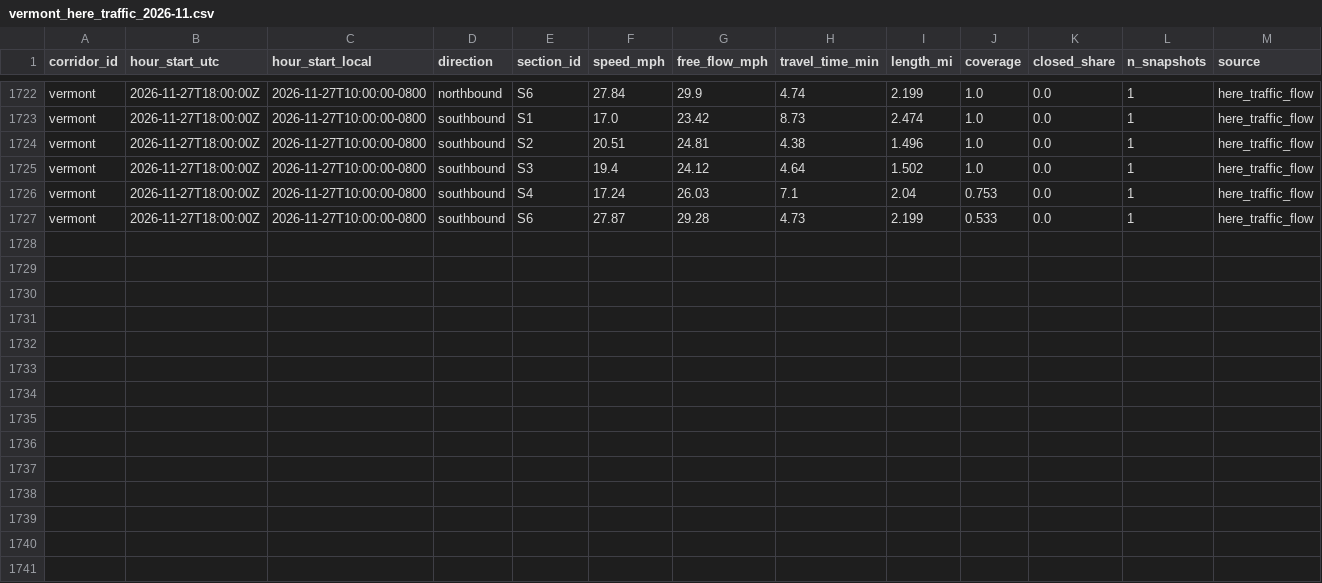
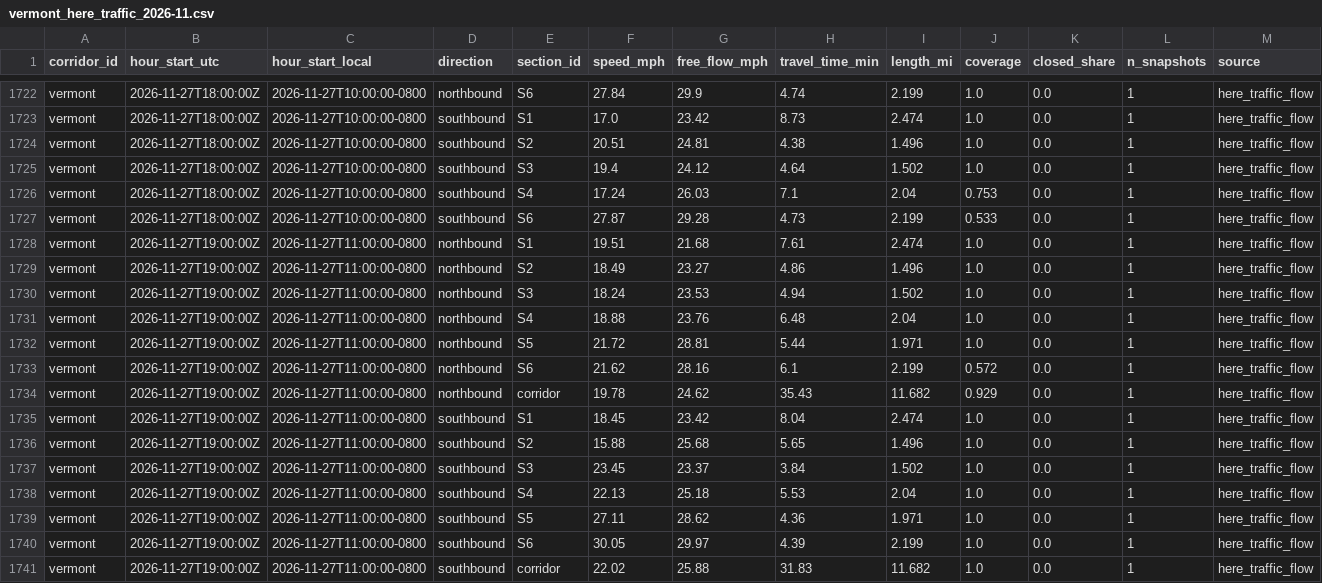
Before and after one commit to here/aviary, a CSV file: data/traffic/vermont_here_traffic_2026-11.csv, drawn as a sheet; only a part is shown, gaps mark what is left out.

```diff
--- a/data/traffic/vermont_here_traffic_2026-11.csv
+++ b/data/traffic/vermont_here_traffic_2026-11.csv
@@ -1727 +1727,15 @@ vermont,2026-11-27T18:00:00Z,2026-11-27T10:00:00-0800,southbound,S4,17.24,26.03,
 vermont,2026-11-27T18:00:00Z,2026-11-27T10:00:00-0800,southbound,S6,27.87,29.28,4.73,2.199,0.533,0.0,1,here_traffic_flow
+vermont,2026-11-27T19:00:00Z,2026-11-27T11:00:00-0800,northbound,S1,19.51,21.68,7.61,2.474,1.0,0.0,1,here_traffic_flow
+vermont,2026-11-27T19:00:00Z,2026-11-27T11:00:00-0800,northbound,S2,18.49,23.27,4.86,1.496,1.0,0.0,1,here_traffic_flow
+vermont,2026-11-27T19:00:00Z,2026-11-27T11:00:00-0800,northbound,S3,18.24,23.53,4.94,1.502,1.0,0.0,1,here_traffic_flow
+vermont,2026-11-27T19:00:00Z,2026-11-27T11:00:00-0800,northbound,S4,18.88,23.76,6.48,2.04,1.0,0.0,1,here_traffic_flow
+vermont,2026-11-27T19:00:00Z,2026-11-27T11:00:00-0800,northbound,S5,21.72,28.81,5.44,1.971,1.0,0.0,1,here_traffic_flow
+vermont,2026-11-27T19:00:00Z,2026-11-27T11:00:00-0800,northbound,S6,21.62,28.16,6.1,2.199,0.572,0.0,1,here_traffic_flow
+vermont,2026-11-27T19:00:00Z,2026-11-27T11:00:00-0800,northbound,corridor,19.78,24.62,35.43,11.682,0.929,0.0,1,here_traffic_flow
+vermont,2026-11-27T19:00:00Z,2026-11-27T11:00:00-0800,southbound,S1,18.45,23.42,8.04,2.474,1.0,0.0,1,here_traffic_flow
+vermont,2026-11-27T19:00:00Z,2026-11-27T11:00:00-0800,southbound,S2,15.88,25.68,5.65,1.496,1.0,0.0,1,here_traffic_flow
+vermont,2026-11-27T19:00:00Z,2026-11-27T11:00:00-0800,southbound,S3,23.45,23.37,3.84,1.502,1.0,0.0,1,here_traffic_flow
+vermont,2026-11-27T19:00:00Z,2026-11-27T11:00:00-0800,southbound,S4,22.13,25.18,5.53,2.04,1.0,0.0,1,here_traffic_flow
+vermont,2026-11-27T19:00:00Z,2026-11-27T11:00:00-0800,southbound,S5,27.11,28.62,4.36,1.971,1.0,0.0,1,here_traffic_flow
+vermont,2026-11-27T19:00:00Z,2026-11-27T11:00:00-0800,southbound,S6,30.05,29.97,4.39,2.199,1.0,0.0,1,here_traffic_flow
+vermont,2026-11-27T19:00:00Z,2026-11-27T11:00:00-0800,southbound,corridor,22.02,25.88,31.83,11.682,1.0,0.0,1,here_traffic_flow
```
Also changed, not shown: data/corridors/sunset/observed/sunset_focus_traversals_2026-11.csv, data/corridors/sunset/traffic/sunset_here_traffic_2026-11.csv, 20 other files.
